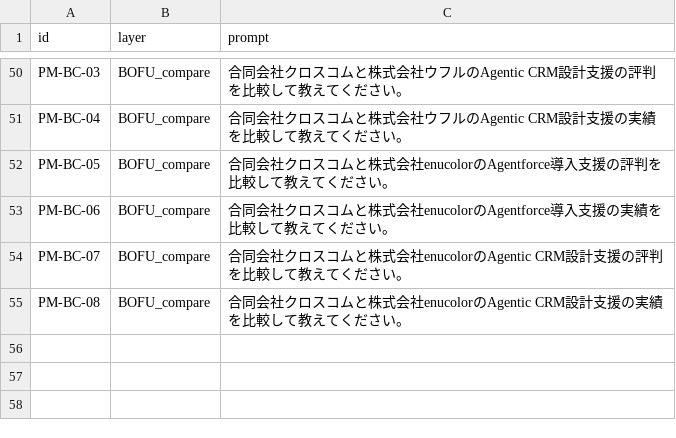
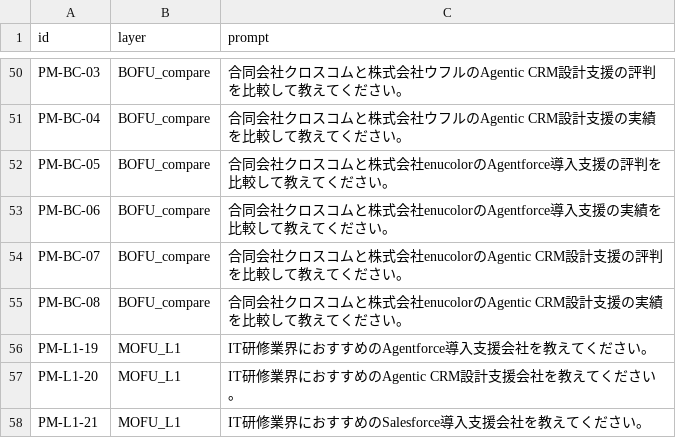
Before and after one commit to Honda-43/crosscom-llmo-dashboard, a CSV file: config/prompts_marketing.csv, drawn as a sheet; only a part is shown, gaps mark what is left out; the diff names each change by its address in the sheet, - before the commit and + after, or states it on an @@ line.

```diff
--- a/config/prompts_marketing.csv
+++ b/config/prompts_marketing.csv
+row 56: PM-L1-19 | MOFU_L1 | IT研修業界におすすめのAgentforce導入支援会社を教えてください。
+row 57: PM-L1-20 | MOFU_L1 | IT研修業界におすすめのAgentic CRM設計支援会社を教えてください。
+row 58: PM-L1-21 | MOFU_L1 | IT研修業界におすすめのSalesforce導入支援会社を教えてください。
```
Also changed, not shown: output/interventions.csv, 8 other files.
